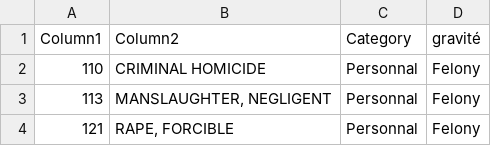
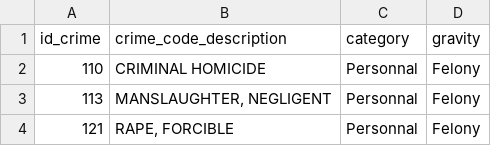
Before and after one commit to ProDiG31/DataScience_DataCrime, a CSV file: source/Crime_code_gravity.csv, drawn as a sheet; only a part is shown.

Commit message:
Add crime gravity data and loading

```diff
--- a/source/Crime_code_gravity.csv
+++ b/source/Crime_code_gravity.csv
@@ -1,2 +1,2 @@
-Column1,Column2,Category,gravité
+id_crime,crime_code_description,category,gravity
 110,CRIMINAL HOMICIDE,Personnal,Felony
```
Also changed, not shown: 2 other files.
